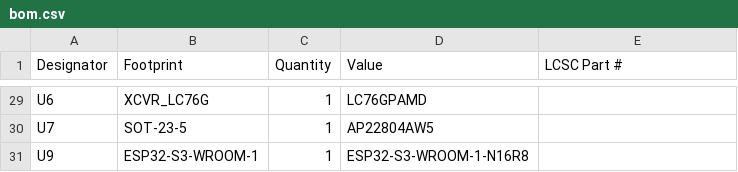
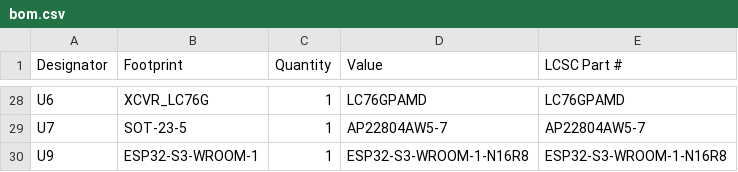
Before and after one commit to Philippe12/HorseSense, a CSV file: production/bom.csv, drawn as a sheet; only a part is shown, gaps mark what is left out; addresses are those after the commit; the diff covers the shown part only; the diff names each change by its address in the sheet, - before the commit and + after, or states it on an @@ line.

```diff
--- a/production/bom.csv
+++ b/production/bom.csv
-E28 (LCSC Part #): (empty)
+E28 (LCSC Part #): LC76GPAMD
-D29 (Value): AP22804AW5
+D29 (Value): AP22804AW5-7
-E29 (LCSC Part #): (empty)
+E29 (LCSC Part #): AP22804AW5-7
-E30 (LCSC Part #): (empty)
+E30 (LCSC Part #): ESP32-S3-WROOM-1-N16R8
```
Also changed, not shown: 1 removed row and 30 edited cells elsewhere in this file, production/positions.csv, 12 other files.
